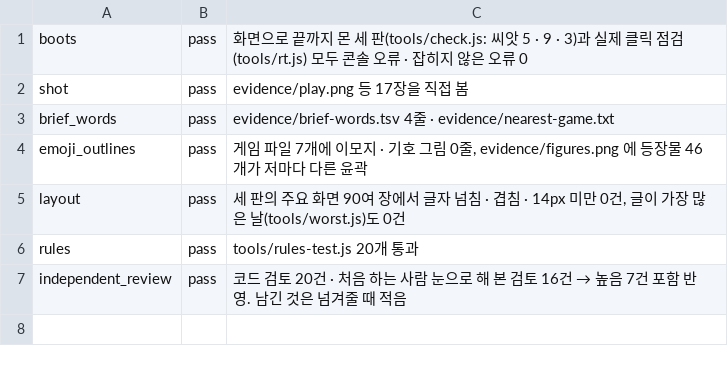
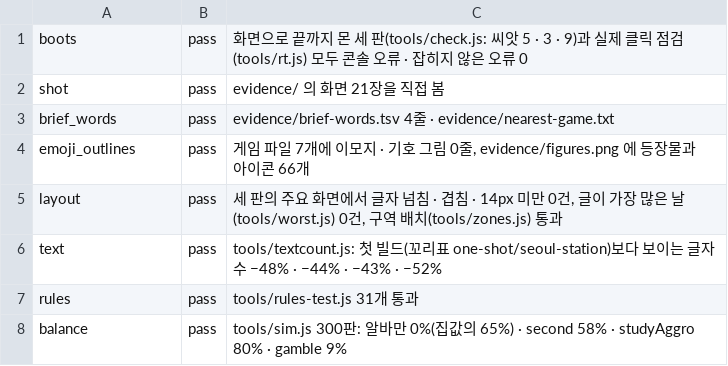
Before and after one commit to yeo-develop/kw-game, a TSV file: prototypes/seoul-station/evidence/self-check.tsv, drawn as a sheet.

```diff
--- a/prototypes/seoul-station/evidence/self-check.tsv
+++ b/prototypes/seoul-station/evidence/self-check.tsv
@@ -1,7 +1,8 @@
-boots	pass	화면으로 끝까지 몬 세 판(tools/check.js: 씨앗 5 · 9 · 3)과 실제 클릭 점검(tools/rt.js) 모두 콘솔 오류 · 잡히지 않은 오류 0
-shot	pass	evidence/play.png 등 17장을 직접 봄
+boots	pass	화면으로 끝까지 몬 세 판(tools/check.js: 씨앗 5 · 3 · 9)과 실제 클릭 점검(tools/rt.js) 모두 콘솔 오류 · 잡히지 않은 오류 0
+shot	pass	evidence/ 의 화면 21장을 직접 봄
 brief_words	pass	evidence/brief-words.tsv 4줄 · evidence/nearest-game.txt
-emoji_outlines	pass	게임 파일 7개에 이모지 · 기호 그림 0줄, evidence/figures.png 에 등장물 46개가 저마다 다른 윤곽
-layout	pass	세 판의 주요 화면 90여 장에서 글자 넘침 · 겹침 · 14px 미만 0건, 글이 가장 많은 날(tools/worst.js)도 0건
-rules	pass	tools/rules-test.js 20개 통과
-independent_review	pass	코드 검토 20건 · 처음 하는 사람 눈으로 해 본 검토 16건 → 높음 7건 포함 반영. 남긴 것은 넘겨줄 때 적음
+emoji_outlines	pass	게임 파일 7개에 이모지 · 기호 그림 0줄, evidence/figures.png 에 등장물과 아이콘 66개
+layout	pass	세 판의 주요 화면에서 글자 넘침 · 겹침 · 14px 미만 0건, 글이 가장 많은 날(tools/worst.js) 0건, 구역 배치(tools/zones.js) 통과
+text	pass	tools/textcount.js: 첫 빌드(꼬리표 one-shot/seoul-station)보다 보이는 글자 수 −48% · −44% · −43% · −52%
+rules	pass	tools/rules-test.js 31개 통과
+balance	pass	tools/sim.js 300판: 알바만 0%(집값의 65%) · second 58% · studyAggro 80% · gamble 9%
```
Also changed, not shown: prototypes/seoul-station/evidence/checklist.tsv, 35 other files.
